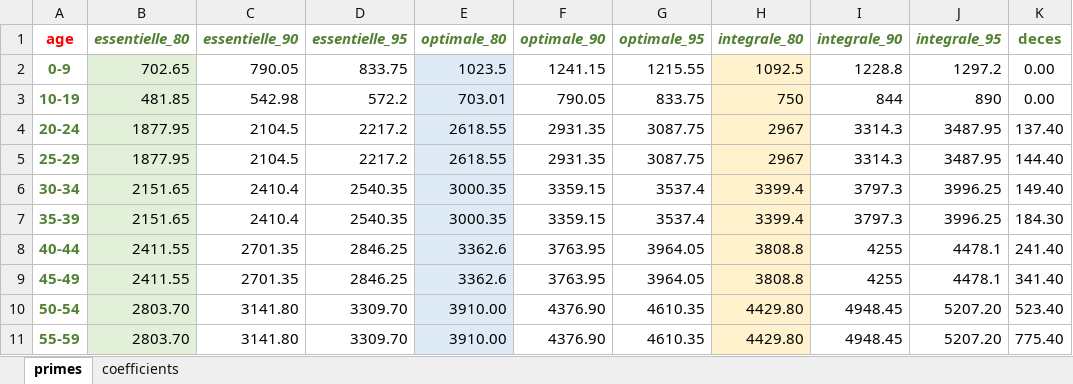
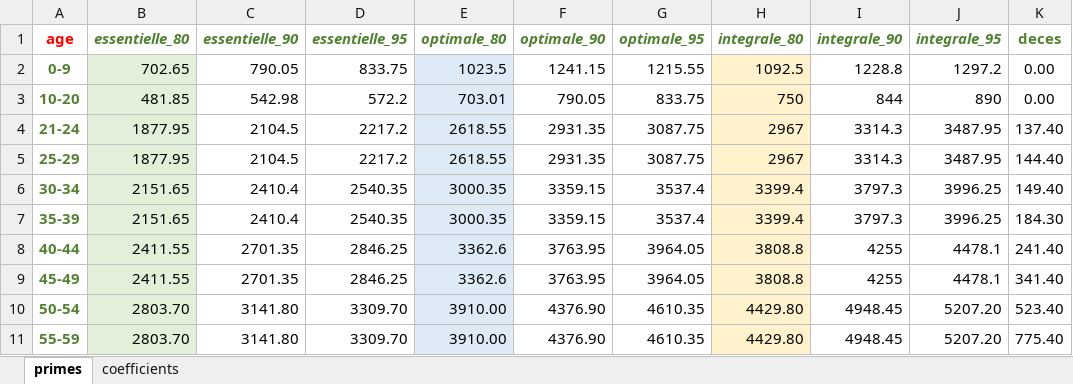
Before and after one commit to OthmanBensoudaKoraichi/agecap, an Excel workbook: files/sehassur_devis.xlsx, sheet primes, drawn as a sheet; values as stored, in another font and other column widths than the file's, no borders; the diff names each change by its address in the sheet, - before the commit and + after, or states it on an @@ line.

Commit message:
changed table age

```diff
--- a/files/sehassur_devis.xlsx (sheet primes)
+++ b/files/sehassur_devis.xlsx (sheet primes)
-A3 (age): 10-19
+A3 (age): 10-20
-A4 (age): 20-24
+A4 (age): 21-24
```
